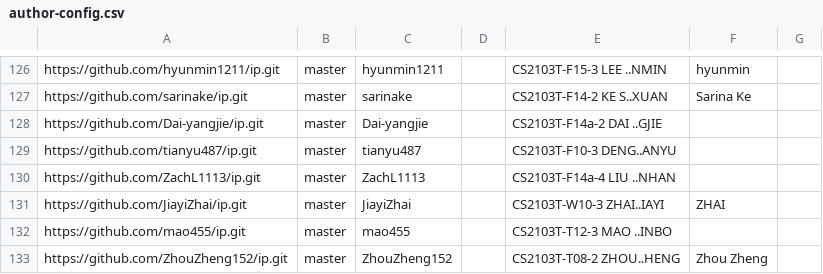
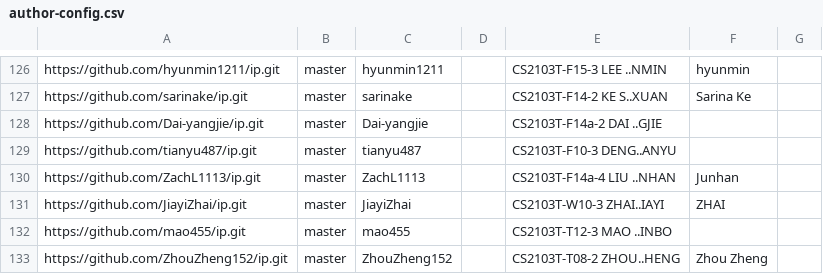
Before and after one commit to NUS-CS2103-AY2627-S1/ip-dashboard, a CSV file: config/author-config.csv, drawn as a sheet; only a part is shown, gaps mark what is left out.

Commit message:
Update configs

```diff
--- a/config/author-config.csv
+++ b/config/author-config.csv
@@ -129,3 +129,3 @@ https://github.com/Dai-yangjie/ip.git,master,Dai-yangjie,,CS2103T-F14a-2 DAI ..G
 https://github.com/tianyu487/ip.git,master,tianyu487,,CS2103T-F10-3 DENG..ANYU,,
-https://github.com/ZachL1113/ip.git,master,ZachL1113,,CS2103T-F14a-4 LIU ..NHAN,,
+https://github.com/ZachL1113/ip.git,master,ZachL1113,,CS2103T-F14a-4 LIU ..NHAN,Junhan,
 https://github.com/JiayiZhai/ip.git,master,JiayiZhai,,CS2103T-W10-3 ZHAI..IAYI,ZHAI,
```
